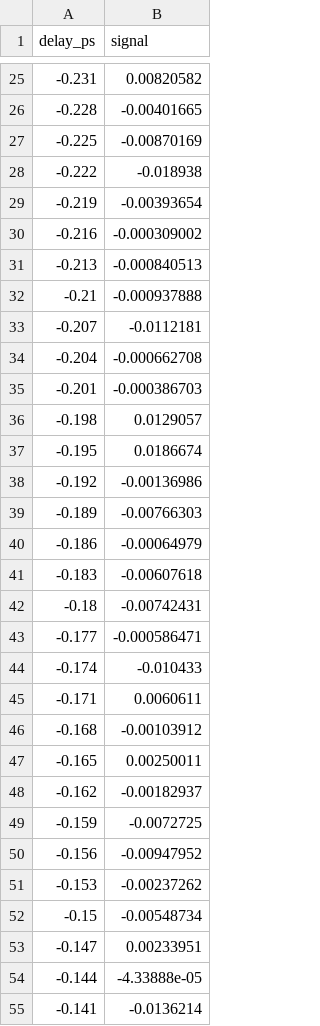
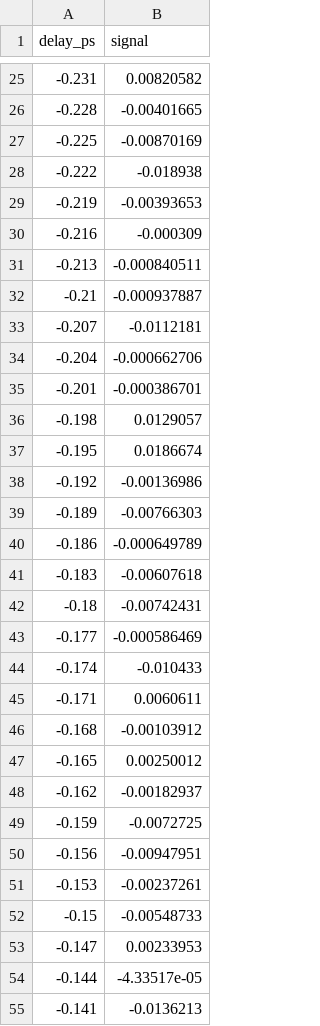
Before and after one commit to JosephCodemard/UltrafastEngine, a CSV file: docs/tutorials/files/data/autocorrelation_end.csv, drawn as a sheet; only a part is shown, gaps mark what is left out; the diff covers the shown part only.

```diff
--- a/docs/tutorials/files/data/autocorrelation_end.csv
+++ b/docs/tutorials/files/data/autocorrelation_end.csv
@@ -28,9 +28,9 @@ delay_ps,signal
 -0.222,-0.018938
--0.219,-0.00393654
--0.216,-0.000309002
--0.213,-0.000840513
--0.21,-0.000937888
+-0.219,-0.00393653
+-0.216,-0.000309
+-0.213,-0.000840511
+-0.21,-0.000937887
 -0.207,-0.0112181
--0.204,-0.000662708
--0.201,-0.000386703
+-0.204,-0.000662706
+-0.201,-0.000386701
 -0.198,0.0129057
@@ -39,6 +39,6 @@ delay_ps,signal
 -0.189,-0.00766303
--0.186,-0.00064979
+-0.186,-0.000649789
 -0.183,-0.00607618
 -0.18,-0.00742431
--0.177,-0.000586471
+-0.177,-0.000586469
 -0.174,-0.010433
@@ -46,10 +46,10 @@ delay_ps,signal
 -0.168,-0.00103912
--0.165,0.00250011
+-0.165,0.00250012
 -0.162,-0.00182937
 -0.159,-0.0072725
--0.156,-0.00947952
--0.153,-0.00237262
--0.15,-0.00548734
--0.147,0.00233951
--0.144,-4.33888e-05
--0.141,-0.0136214
+-0.156,-0.00947951
+-0.153,-0.00237261
+-0.15,-0.00548733
+-0.147,0.00233953
+-0.144,-4.33517e-05
+-0.141,-0.0136213
```
Also changed, not shown: 107 edited cells elsewhere in this file, docs/tutorials/files/data/spectrum_end.csv, 15 other files.
